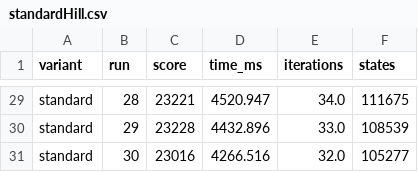
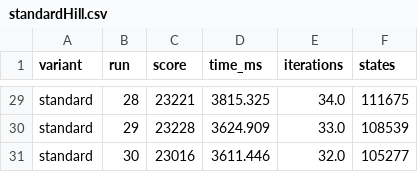
Before and after one commit to tspieth/DMSAlgo, a CSV file: OptimalDMSAlgo/data/standardHill.csv, drawn as a sheet; only a part is shown, gaps mark what is left out; the diff covers the shown part only; the diff names each change by its address in the sheet, - before the commit and + after, or states it on an @@ line.

```diff
--- a/OptimalDMSAlgo/data/standardHill.csv
+++ b/OptimalDMSAlgo/data/standardHill.csv
-D29 (time_ms): 4520.947
+D29 (time_ms): 3815.325
-D30 (time_ms): 4432.896
+D30 (time_ms): 3624.909
-D31 (time_ms): 4266.516
+D31 (time_ms): 3611.446
```
Also changed, not shown: 27 edited cells elsewhere in this file, 3 other files.
